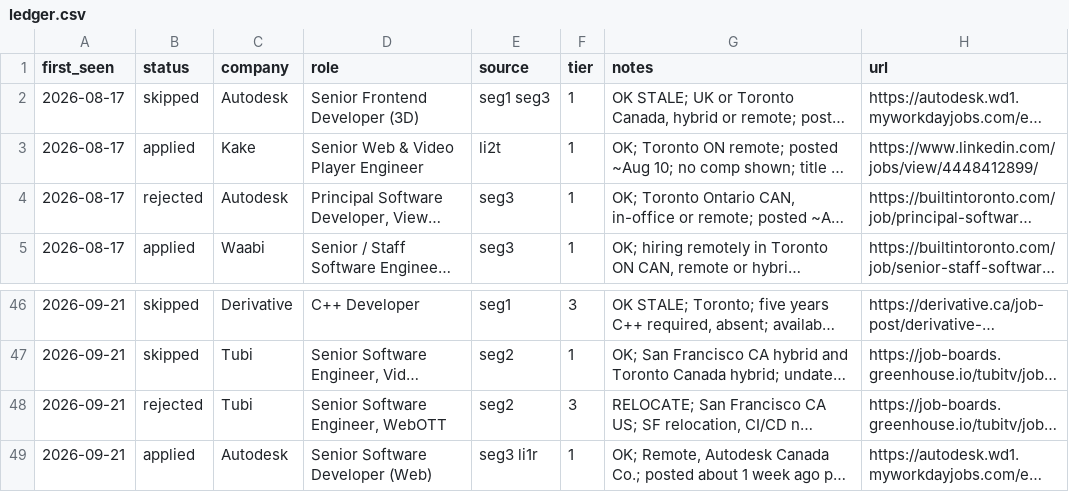
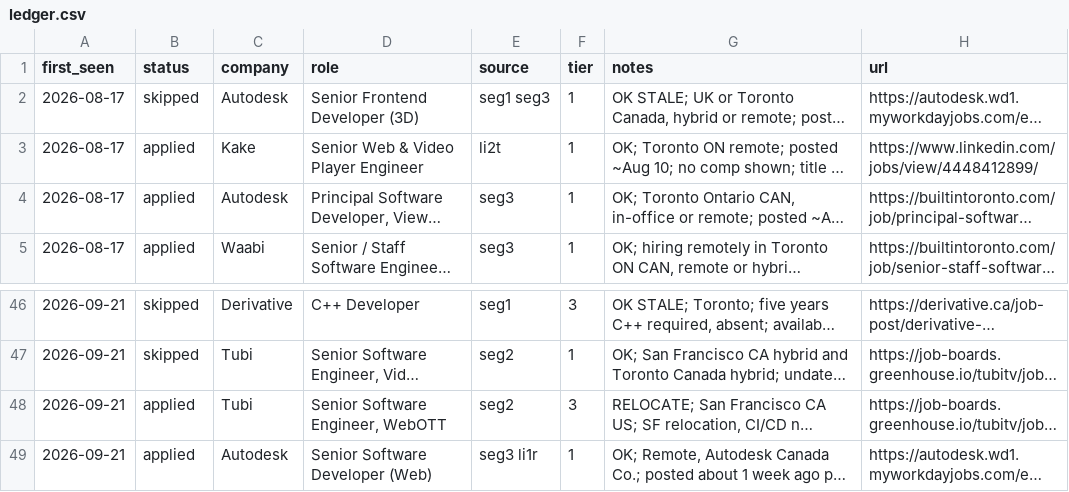
Before and after one commit to snovakow/jobs, a CSV file: root/ledger.csv, drawn as a sheet; only a part is shown, gaps mark what is left out; long unchanged cells end in …; the diff names each change by its address in the sheet, - before the commit and + after, or states it on an @@ line.

```diff
--- a/root/ledger.csv
+++ b/root/ledger.csv
-B4 (status): rejected
+B4 (status): applied
-B48 (status): rejected
+B48 (status): applied
```
Also changed, not shown: 4 other files.
